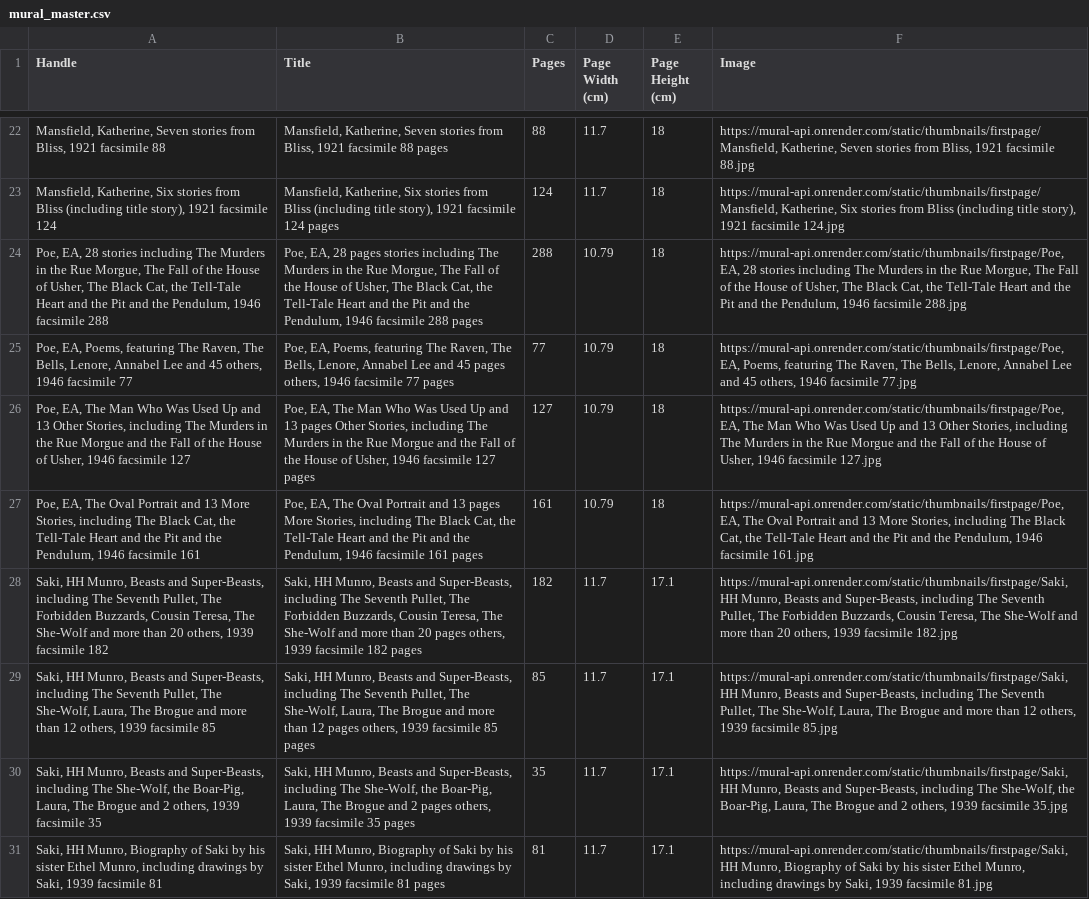
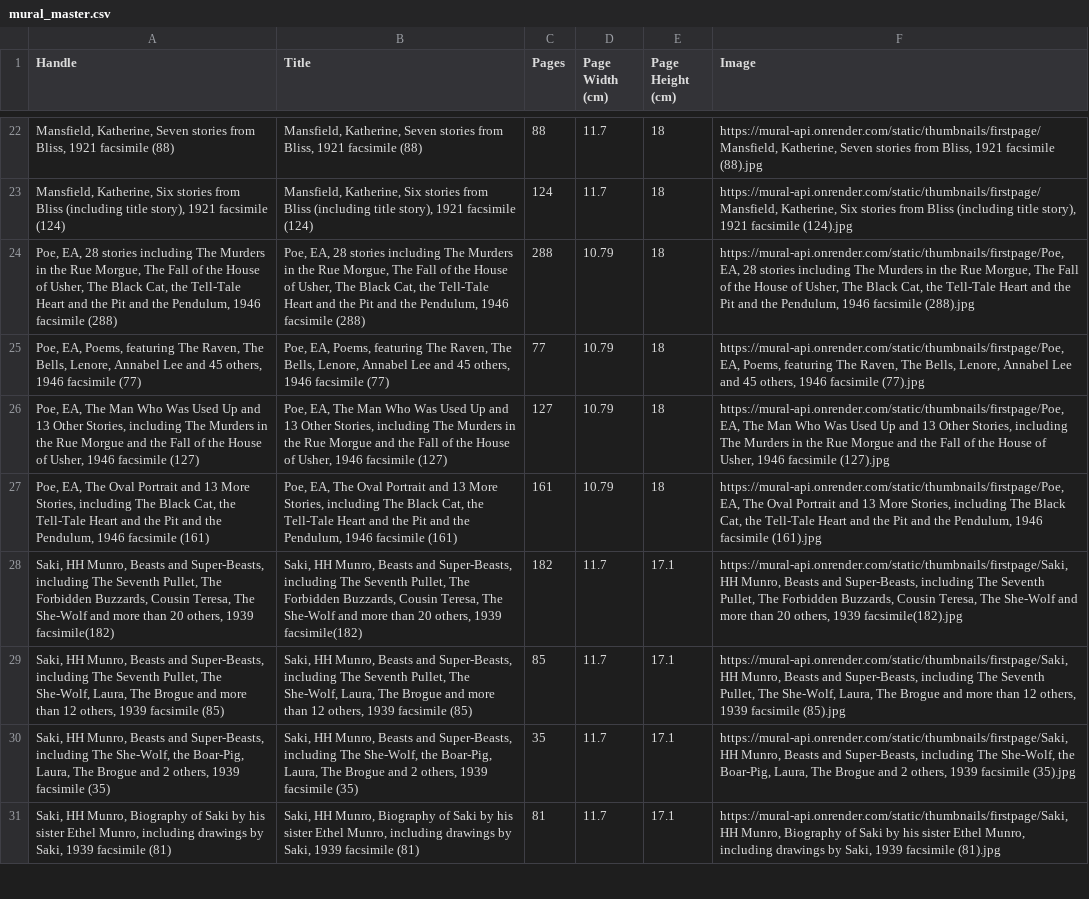
Before and after one commit to gdexter1882-commits/mural-api, a CSV file: mural_master.csv, drawn as a sheet; only a part is shown, gaps mark what is left out; the diff covers the shown part only; the diff names each change by its address in the sheet, - before the commit and + after, or states it on an @@ line.

```diff
--- a/mural_master.csv
+++ b/mural_master.csv
-A22 (Handle): …1921 facsimile 88
+A22 (Handle): …1921 facsimile (88)
-B22 (Title): …1921 facsimile 88 pages
+B22 (Title): …1921 facsimile (88)
-F22 (Image): …1921 facsimile 88.jpg
+F22 (Image): …1921 facsimile (88).jpg
-A23 (Handle): …1921 facsimile 124
+A23 (Handle): …1921 facsimile (124)
-B23 (Title): …1921 facsimile 124 pages
+B23 (Title): …1921 facsimile (124)
-F23 (Image): …1921 facsimile 124.jpg
+F23 (Image): …1921 facsimile (124).jpg
-A24 (Handle): …1946 facsimile 288
+A24 (Handle): …1946 facsimile (288)
-B24 (Title): …EA, 28 pages stories including The Murders in the Rue Morgue, The Fall of the House of Usher, The Black Cat, the Tell-Tale Heart and the Pit and the Pendulum, 1946 facsimile 288 pages
+B24 (Title): …EA, 28 stories including The Murders in the Rue Morgue, The Fall of the House of Usher, The Black Cat, the Tell-Tale Heart and the Pit and the Pendulum, 1946 facsimile (288)
-F24 (Image): …1946 facsimile 288.jpg
+F24 (Image): …1946 facsimile (288).jpg
-A25 (Handle): …1946 facsimile 77
+A25 (Handle): …1946 facsimile (77)
-B25 (Title): …and 45 pages others, 1946 facsimile 77 pages
+B25 (Title): …and 45 others, 1946 facsimile (77)
-F25 (Image): …1946 facsimile 77.jpg
+F25 (Image): …1946 facsimile (77).jpg
-A26 (Handle): …1946 facsimile 127
+A26 (Handle): …1946 facsimile (127)
-B26 (Title): …and 13 pages Other Stories, including The Murders in the Rue Morgue and the Fall of the House of Usher, 1946 facsimile 127 pages
+B26 (Title): …and 13 Other Stories, including The Murders in the Rue Morgue and the Fall of the House of Usher, 1946 facsimile (127)
-F26 (Image): …1946 facsimile 127.jpg
+F26 (Image): …1946 facsimile (127).jpg
-A27 (Handle): …1946 facsimile 161
+A27 (Handle): …1946 facsimile (161)
-B27 (Title): …and 13 pages More Stories, including The Black Cat, the Tell-Tale Heart and the Pit and the Pendulum, 1946 facsimile 161 pages
+B27 (Title): …and 13 More Stories, including The Black Cat, the Tell-Tale Heart and the Pit and the Pendulum, 1946 facsimile (161)
-F27 (Image): …1946 facsimile 161.jpg
+F27 (Image): …1946 facsimile (161).jpg
-A28 (Handle): …others, 1939 facsimile 182
+A28 (Handle): …others, 1939 facsimile(182)
-B28 (Title): …than 20 pages others, 1939 facsimile 182 pages
+B28 (Title): …than 20 others, 1939 facsimile(182)
-F28 (Image): …others, 1939 facsimile 182.jpg
+F28 (Image): …others, 1939 facsimile(182).jpg
-A29 (Handle): …1939 facsimile 85
+A29 (Handle): …1939 facsimile (85)
-B29 (Title): …than 12 pages others, 1939 facsimile 85 pages
+B29 (Title): …than 12 others, 1939 facsimile (85)
-F29 (Image): …1939 facsimile 85.jpg
+F29 (Image): …1939 facsimile (85).jpg
-A30 (Handle): …1939 facsimile 35
+A30 (Handle): …1939 facsimile (35)
-B30 (Title): …and 2 pages others, 1939 facsimile 35 pages
+B30 (Title): …and 2 others, 1939 facsimile (35)
-F30 (Image): …1939 facsimile 35.jpg
+F30 (Image): …1939 facsimile (35).jpg
-A31 (Handle): …1939 facsimile 81
+A31 (Handle): …1939 facsimile (81)
-B31 (Title): …1939 facsimile 81 pages
+B31 (Title): …1939 facsimile (81)
-F31 (Image): …1939 facsimile 81.jpg
+F31 (Image): …1939 facsimile (81).jpg
```
Also changed, not shown: 161 edited cells elsewhere in this file.
